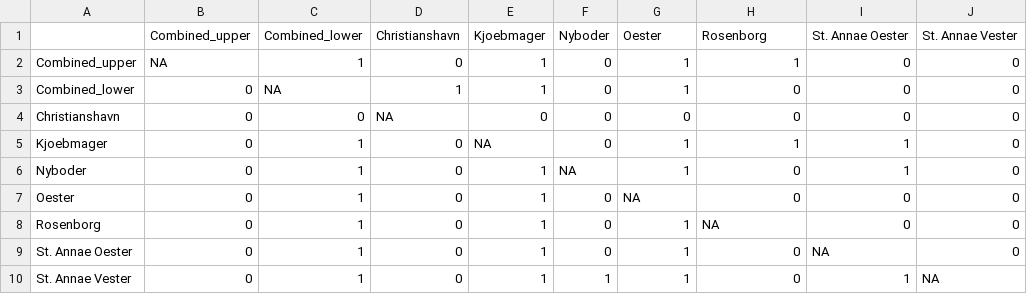
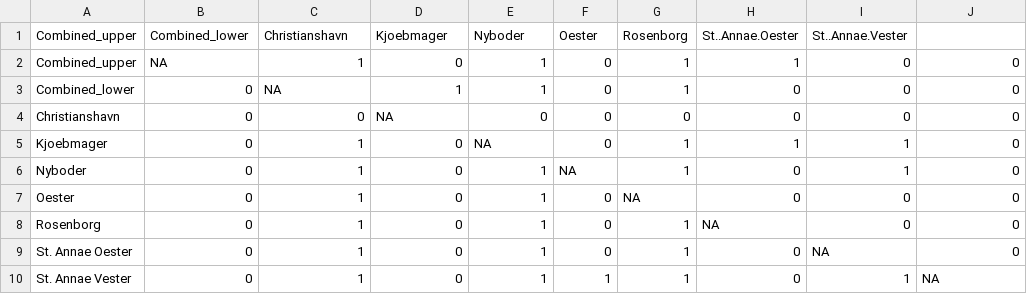
Before and after one commit to matthew-phelps/CPH-cholera, a CSV file: Data/water-matrix.csv, drawn as a sheet; removed rows and columns are numbered as before the commit, all else as after; the diff names each change by its address in the sheet, - before the commit and + after, or states it on an @@ line.

```diff
--- a/Data/water-matrix.csv
+++ b/Data/water-matrix.csv
-row 1:  | Combined_upper | Combined_lower | Christianshavn | Kjoebmager | Nyboder | Oester | Rosenborg | St. Annae Oester | St. Annae Vester
+row 1: Combined_upper | Combined_lower | Christianshavn | Kjoebmager | Nyboder | Oester | Rosenborg | St..Annae.Oester | St..Annae.Vester
```
Also changed, not shown: Data/border-matrix.csv, 4 other files.
